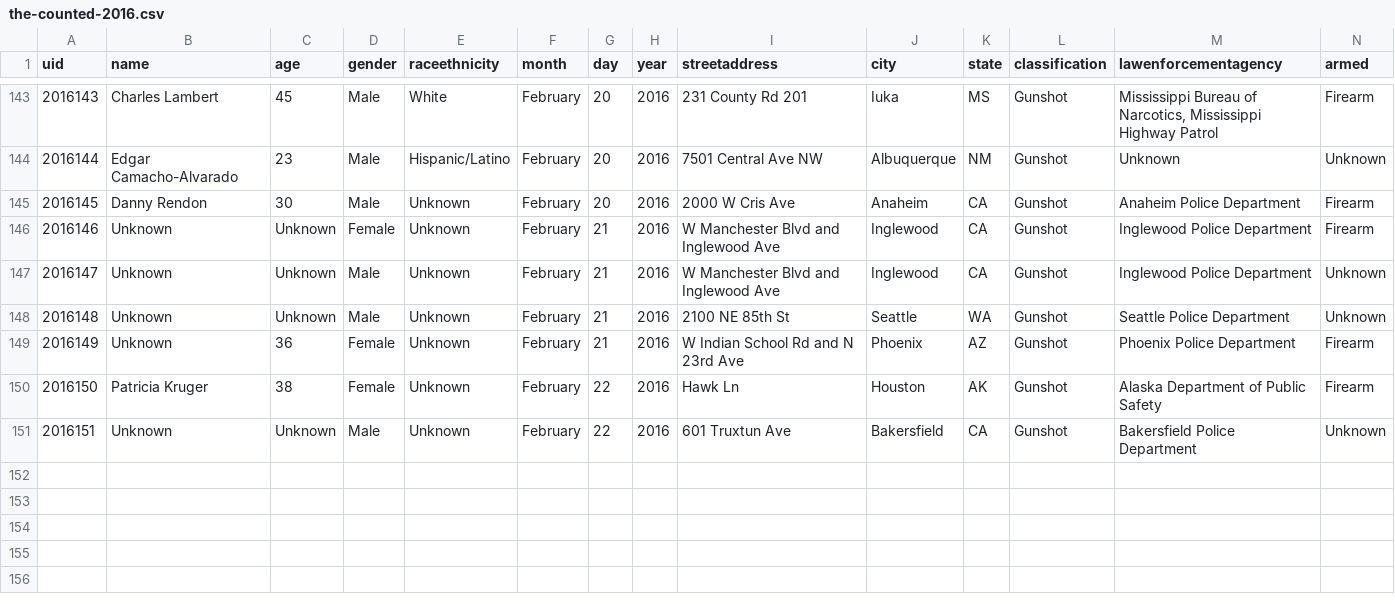
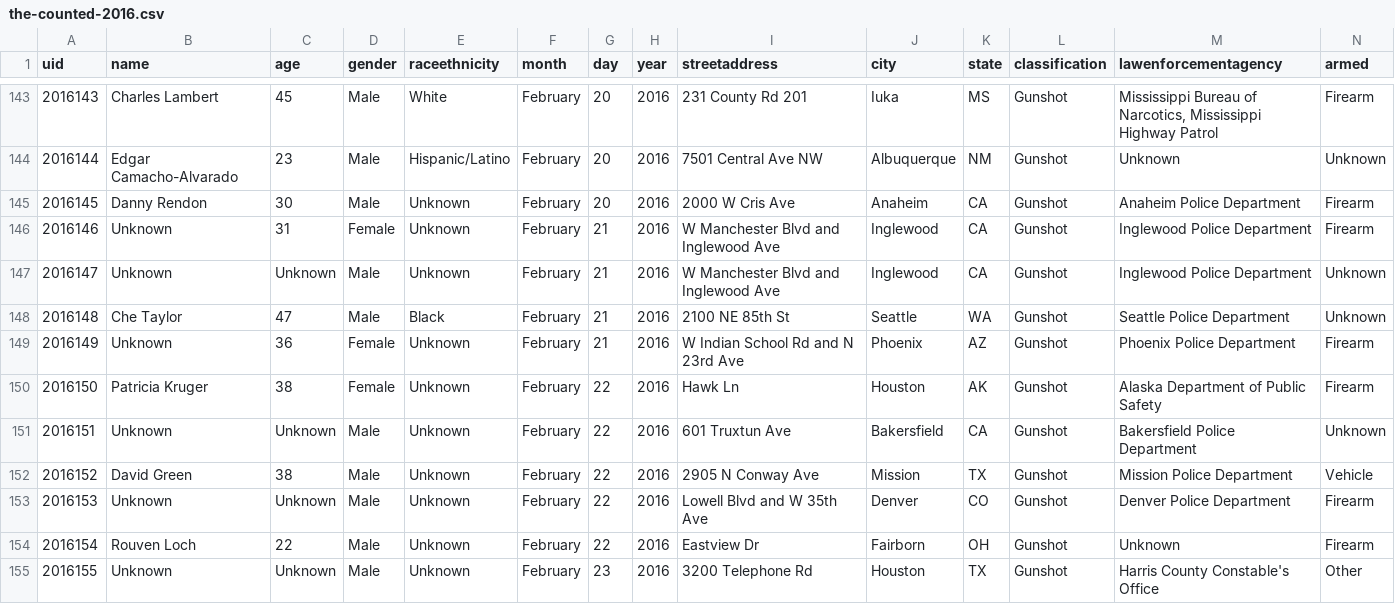
Before and after one commit to tigrevol8888/thecounted, a CSV file: data/the-counted-2016.csv, drawn as a sheet; only a part is shown, gaps mark what is left out.

Commit message:
Add latest data from the Guardian's "The Counted"
Taken from https://interactive.guim.co.uk/2015/the-counted/thecounted-data.zip, as requested at 2016-02-23 22:18:51. Content length was 204,835 bytes.

ZIP file contained:

  the-counted-2015.csv
    179,696 bytes
    Last modified 2016-02-23 16:50:08
  the-counted-2016.csv
    24,509 bytes
    Last modified 2016-02-23 16:50:08
  README.txt
    280 bytes
    Last modified 2016-02-23 16:50:08

Response headers were:

  content-length:                204835
  via:                           1.1 varnish
  x-cache:                       MISS
  access-control-expose-headers: Date
  x-amz-id-2:                    XETT2Ox1NKWffikLiT0e85dS6jbEDBM99mW+w/AGxHS4wRhycAO1j052YRCm9PVgbNuR+TwAZnE=
  accept-ranges:                 bytes
  x-timer:                       S1456265931.481213,VS0,VE164
  server:                        AmazonS3
  last-modified:                 Tue, 23 Feb 2016 21:50:21 GMT
  connection:                    keep-alive
  x-amz-request-id:              7307AC310D28C383
  x-cache-hits:                  0
  etag:                          "8c59f49ac23655707e707ab735f2c55c"
  x-served-by:                   cache-atl6237-ATL
  cache-control:                 max-age=20
  date:                          Tue, 23 Feb 2016 22:18:51 GMT
  access-control-allow-origin:   *
  access-control-allow-headers:  Accept,Authorization,Cache-Control,Content-Type,DNT,If-Modified-Since,Keep-Alive,Origin,User-Agent,X-Mx-ReqToken,X-Requested-With
  content-type:                  application/zip
  age:                           0
  access-control-allow-methods:  GET, POST, PUT, DELETE, OPTIONS

```diff
--- a/data/the-counted-2016.csv
+++ b/data/the-counted-2016.csv
@@ -145,5 +145,5 @@ uid,name,age,gender,raceethnicity,month,day,year,streetaddress,city,state,classi
 "2016145","Danny Rendon","30","Male","Unknown","February","20","2016","2000 W Cris Ave","Anaheim","CA","Gunshot","Anaheim Police Department","Firearm"
-"2016146","Unknown","Unknown","Female","Unknown","February","21","2016","W Manchester Blvd and Inglewood Ave","Inglewood","CA","Gunshot","Inglewood Police Department","Firearm"
+"2016146","Unknown","31","Female","Unknown","February","21","2016","W Manchester Blvd and Inglewood Ave","Inglewood","CA","Gunshot","Inglewood Police Department","Firearm"
 "2016147","Unknown","Unknown","Male","Unknown","February","21","2016","W Manchester Blvd and Inglewood Ave","Inglewood","CA","Gunshot","Inglewood Police Department","Unknown"
-"2016148","Unknown","Unknown","Male","Unknown","February","21","2016","2100 NE 85th St","Seattle","WA","Gunshot","Seattle Police Department","Unknown"
+"2016148","Che Taylor","47","Male","Black","February","21","2016","2100 NE 85th St","Seattle","WA","Gunshot","Seattle Police Department","Unknown"
 "2016149","Unknown","36","Female","Unknown","February","21","2016","W Indian School Rd and N 23rd Ave","Phoenix","AZ","Gunshot","Phoenix Police Department","Firearm"
@@ -151 +151,5 @@ uid,name,age,gender,raceethnicity,month,day,year,streetaddress,city,state,classi
 "2016151","Unknown","Unknown","Male","Unknown","February","22","2016","601 Truxtun Ave","Bakersfield","CA","Gunshot","Bakersfield Police Department","Unknown"
+"2016152","David Green","38","Male","Unknown","February","22","2016","2905 N Conway Ave","Mission","TX","Gunshot","Mission Police Department","Vehicle"
+"2016153","Unknown","Unknown","Male","Unknown","February","22","2016","Lowell Blvd and W 35th Ave","Denver","CO","Gunshot","Denver Police Department","Firearm"
+"2016154","Rouven Loch","22","Male","Unknown","February","22","2016","Eastview Dr","Fairborn","OH","Gunshot","Unknown","Firearm"
+"2016155","Unknown","Unknown","Male","Unknown","February","23","2016","3200 Telephone Rd","Houston","TX","Gunshot","Harris County Constable's Office","Other"
```
